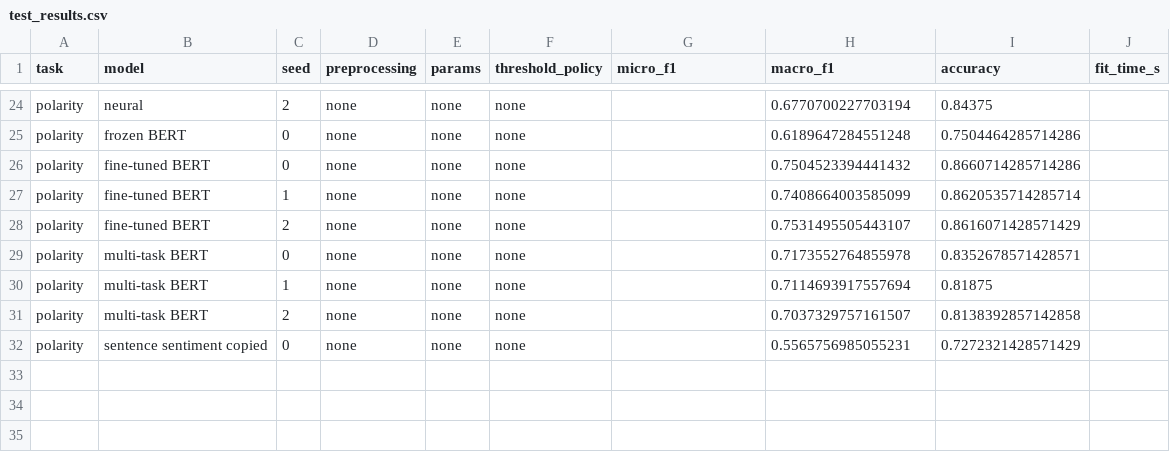
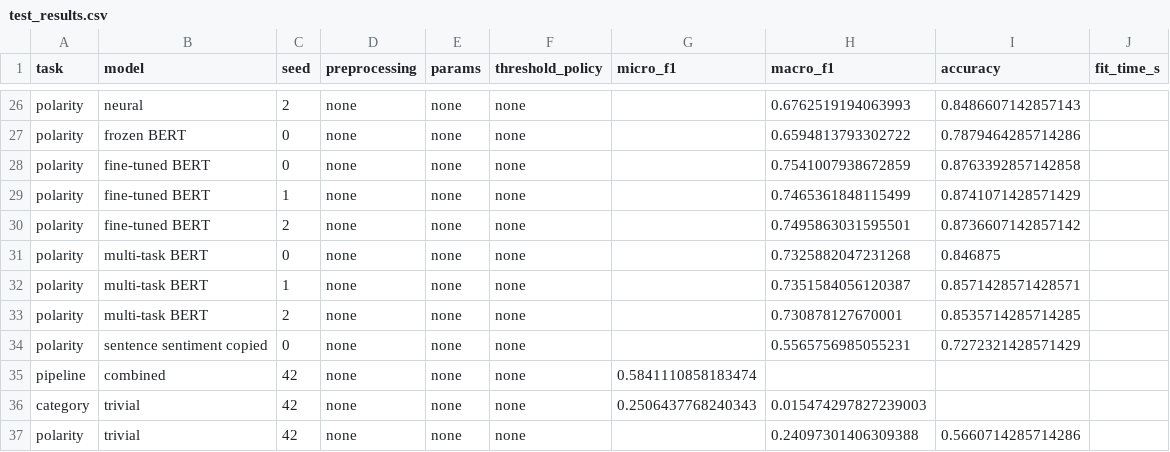
Before and after one commit to cad0m/AR-aspect-sentiment, a CSV file: results/test_results.csv, drawn as a sheet; only a part is shown, gaps mark what is left out; addresses are those after the commit; the diff covers the shown part only; the diff names each change by its address in the sheet, - before the commit and + after, or states it on an @@ line.

```diff
--- a/results/test_results.csv
+++ b/results/test_results.csv
-H26 (macro_f1): 0.6770700227703194
+H26 (macro_f1): 0.6762519194063993
-I26 (accuracy): 0.84375
+I26 (accuracy): 0.8486607142857143
-H27 (macro_f1): 0.6189647284551248
+H27 (macro_f1): 0.6594813793302722
-I27 (accuracy): 0.7504464285714286
+I27 (accuracy): 0.7879464285714286
-H28 (macro_f1): 0.7504523394441432
+H28 (macro_f1): 0.7541007938672859
-I28 (accuracy): 0.8660714285714286
+I28 (accuracy): 0.8763392857142858
-H29 (macro_f1): 0.7408664003585099
+H29 (macro_f1): 0.7465361848115499
-I29 (accuracy): 0.8620535714285714
+I29 (accuracy): 0.8741071428571429
-H30 (macro_f1): 0.7531495505443107
+H30 (macro_f1): 0.7495863031595501
-I30 (accuracy): 0.8616071428571429
+I30 (accuracy): 0.8736607142857142
-H31 (macro_f1): 0.7173552764855978
+H31 (macro_f1): 0.7325882047231268
-I31 (accuracy): 0.8352678571428571
+I31 (accuracy): 0.846875
-H32 (macro_f1): 0.7114693917557694
+H32 (macro_f1): 0.7351584056120387
-I32 (accuracy): 0.81875
+I32 (accuracy): 0.8571428571428571
-H33 (macro_f1): 0.7037329757161507
+H33 (macro_f1): 0.730878127670001
-I33 (accuracy): 0.8138392857142858
+I33 (accuracy): 0.8535714285714285
+row 35: pipeline | combined | 42 | none | none | none | 0.5841110858183474
+row 36: category | trivial | 42 | none | none | none | 0.2506437768240343 | 0.015474297827239003
+row 37: polarity | trivial | 42 | none | none | none |  | 0.24097301406309388 | 0.5660714285714286
```
Also changed, not shown: 2 added rows and 30 edited cells elsewhere in this file, results/final_table.csv, results/results.csv, 22 other files.
